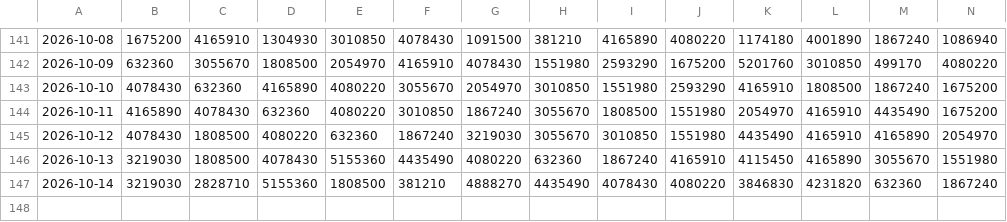
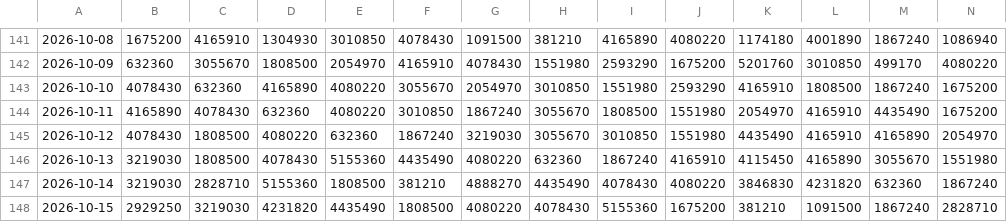
Before and after one commit to SantiagoRR2004/Steam-TopSellers, a CSV file: topSellers.csv, drawn as a sheet; only a part is shown, gaps mark what is left out; rows hold the shown columns only; the diff names each change by its address in the sheet, - before the commit and + after, or states it on an @@ line.

```diff
--- a/topSellers.csv
+++ b/topSellers.csv
+row 148: 2026-10-15 | 2929250 | 3219030 | 4231820 | 4435490 | 1808500 | 4080220 | 4078430 | 5155360 | 1675200 | 381210 | 1091500 | 1867240 | 2828710
```
Also changed, not shown: 5 other files.
